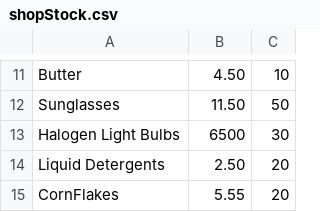
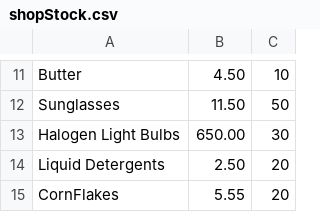
Before and after one commit to dewaledr/MParadigm-Projects, a CSV file: CPogs/shopStock.csv, drawn as a sheet; only a part is shown, gaps mark what is left out; the diff names each change by its address in the sheet, - before the commit and + after, or states it on an @@ line.

Commit message:
unified shopStocv.csv files

```diff
--- a/CPogs/shopStock.csv
+++ b/CPogs/shopStock.csv
-B13: 6500
+B13: 650.00
```
